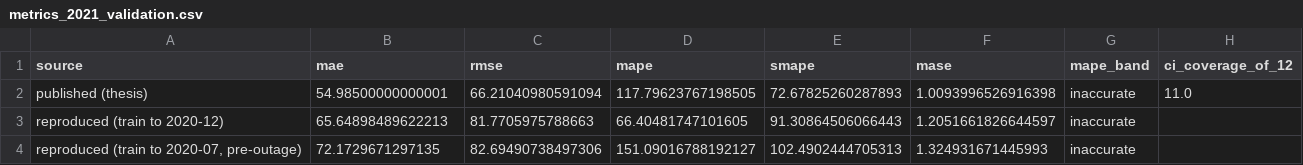
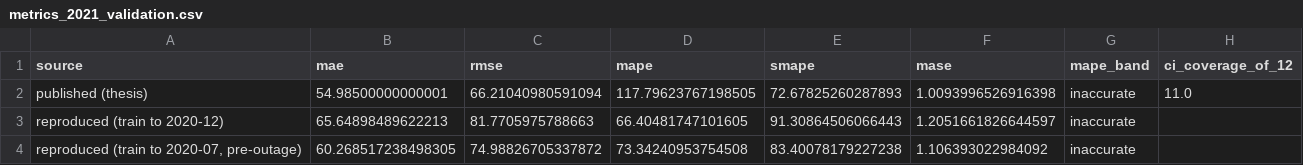
Before and after one commit to TaufanEka-Ops/malnutrition-timeseries-forecasting, a CSV file: results/metrics_2021_validation.csv, drawn as a sheet.

```diff
--- a/results/metrics_2021_validation.csv
+++ b/results/metrics_2021_validation.csv
@@ -3,2 +3,2 @@ published (thesis),54.98500000000001,66.21040980591094,117.79623767198505,72.678
 reproduced (train to 2020-12),65.64898489622213,81.7705975788663,66.40481747101605,91.30864506066443,1.2051661826644597,inaccurate,
-"reproduced (train to 2020-07, pre-outage)",72.1729671297135,82.69490738497306,151.09016788192127,102.4902444705313,1.324931671445993,inaccurate,
+"reproduced (train to 2020-07, pre-outage)",60.268517238498305,74.98826705337872,73.34240953754508,83.40078179227238,1.106393022984092,inaccurate,
```
Also changed, not shown: results/2021_validation.csv, 6 other files.
